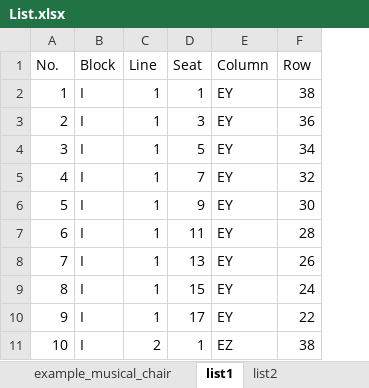
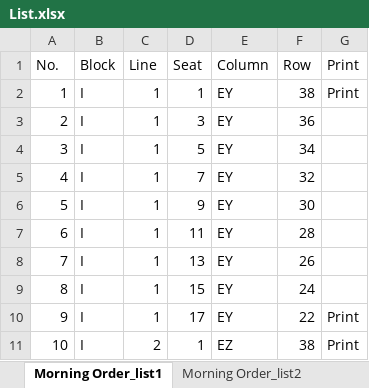
Before and after one commit to Wanarut/Commencement, an Excel workbook: List.xlsx, sheet Morning Order_list1, drawn as a sheet; only a part is shown; values as stored, in another font and other column widths than the file's, no borders; the diff names each change by its address in the sheet, - before the commit and + after, or states it on an @@ line.

Commit message:
generate header for printing

```diff
--- a/List.xlsx (sheet Morning Order_list1)
+++ b/List.xlsx (sheet Morning Order_list1)
-sheet tab: list1
+sheet tab: Morning Order_list1
-sheet tab: list2
+sheet tab: Morning Order_list2
+column G (Print), rows 2-11: Print |  |  |  |  |  |  |  | Print | Print
```
Also changed, not shown: sheet Morning Order_list2, other sheet tabs, Config.xlsx, 1 other file.
